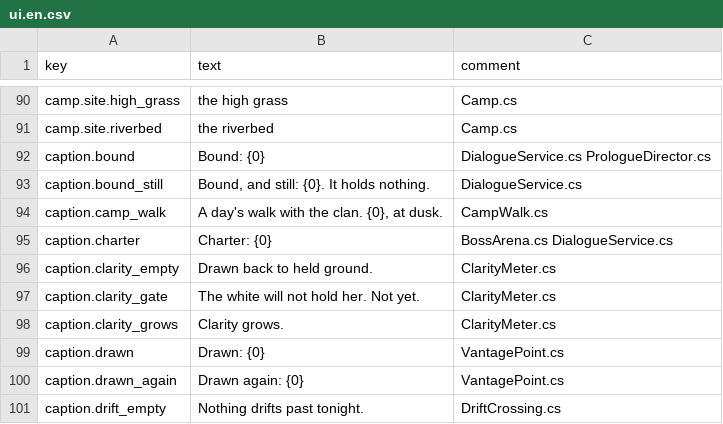
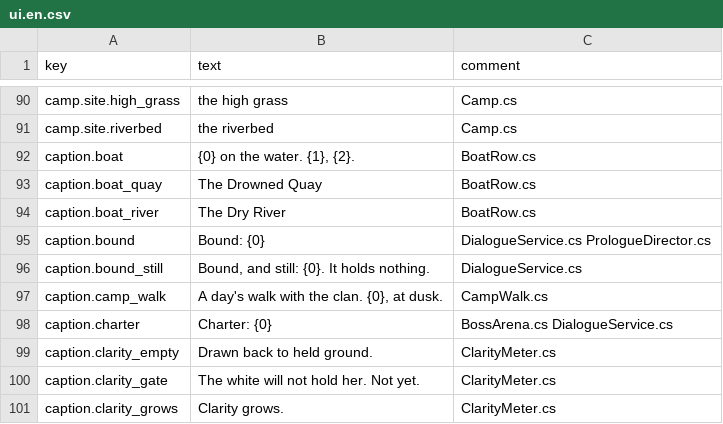
Before and after one commit to lakshgupta8/LastCartographer, a CSV file: LastCartographer/Assets/_Project/Settings/Localization/ui.en.csv, drawn as a sheet; only a part is shown, gaps mark what is left out; the shorter side is filled out with more unchanged rows; the diff names each change by its address in the sheet, - before the commit and + after, or states it on an @@ line.

```diff
--- a/LastCartographer/Assets/_Project/Settings/Localization/ui.en.csv
+++ b/LastCartographer/Assets/_Project/Settings/Localization/ui.en.csv
+row 92: caption.boat | {0} on the water. {1}, {2}. | BoatRow.cs
+row 93: caption.boat_quay | The Drowned Quay | BoatRow.cs
+row 94: caption.boat_river | The Dry River | BoatRow.cs
```
Also changed, not shown: LastCartographer/Assets/_Project/Dialogue/Localisation/en-XA.csv, 21 other files.
